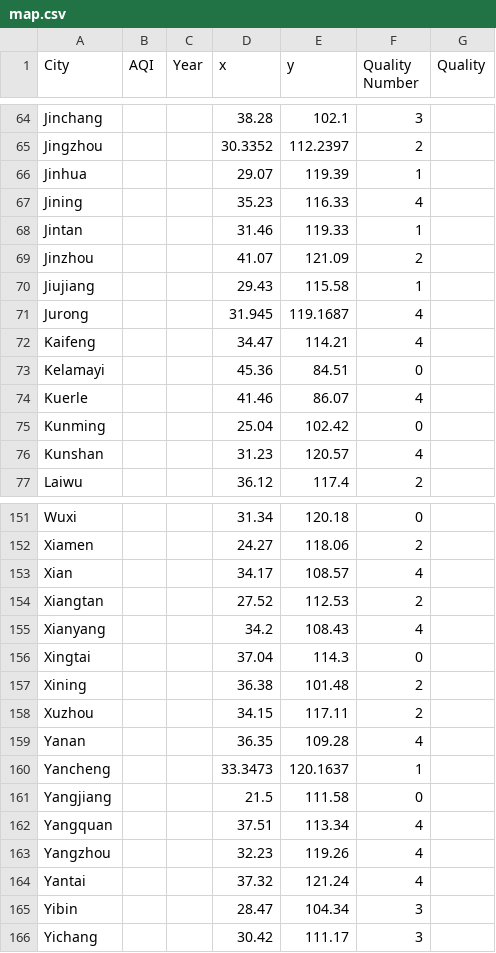
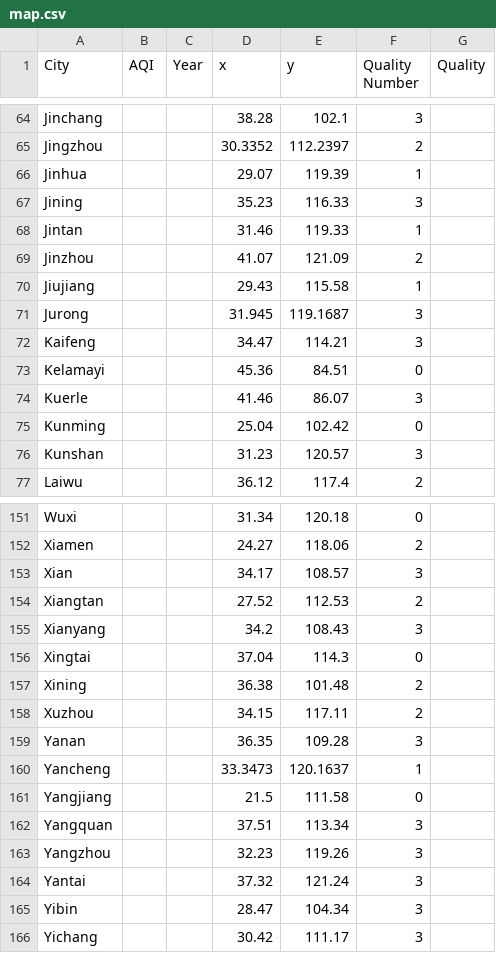
Before and after one commit to ChenxiSu/DataVisualizationProject3, a CSV file: data/map.csv, drawn as a sheet; only a part is shown, gaps mark what is left out; the diff covers the shown part only.

```diff
--- a/data/map.csv
+++ b/data/map.csv
@@ -66,3 +66,3 @@ Jingzhou,,,30.3352,112.2397,2,
 Jinhua,,,29.07,119.39,1,
-Jining,,,35.23,116.33,4,
+Jining,,,35.23,116.33,3,
 Jintan,,,31.46,119.33,1,
@@ -70,8 +70,8 @@ Jinzhou,,,41.07,121.09,2,
 Jiujiang,,,29.43,115.58,1,
-Jurong,,,31.945,119.1687,4,
-Kaifeng,,,34.47,114.21,4,
+Jurong,,,31.945,119.1687,3,
+Kaifeng,,,34.47,114.21,3,
 Kelamayi,,,45.36,84.51,0,
-Kuerle,,,41.46,86.07,4,
+Kuerle,,,41.46,86.07,3,
 Kunming,,,25.04,102.42,0,
-Kunshan,,,31.23,120.57,4,
+Kunshan,,,31.23,120.57,3,
 Laiwu,,,36.12,117.4,2,
@@ -152,5 +152,5 @@ Wuxi,,,31.34,120.18,0,
 Xiamen,,,24.27,118.06,2,
-Xian,,,34.17,108.57,4,
+Xian,,,34.17,108.57,3,
 Xiangtan,,,27.52,112.53,2,
-Xianyang,,,34.2,108.43,4,
+Xianyang,,,34.2,108.43,3,
 Xingtai,,,37.04,114.3,0,
@@ -158,8 +158,8 @@ Xining,,,36.38,101.48,2,
 Xuzhou,,,34.15,117.11,2,
-Yanan,,,36.35,109.28,4,
+Yanan,,,36.35,109.28,3,
 Yancheng,,,33.3473,120.1637,1,
 Yangjiang,,,21.5,111.58,0,
-Yangquan,,,37.51,113.34,4,
-Yangzhou,,,32.23,119.26,4,
-Yantai,,,37.32,121.24,4,
+Yangquan,,,37.51,113.34,3,
+Yangzhou,,,32.23,119.26,3,
+Yantai,,,37.32,121.24,3,
 Yibin,,,28.47,104.34,3,
```
Also changed, not shown: 28 edited cells elsewhere in this file, data/cities.csv, 2 other files.
